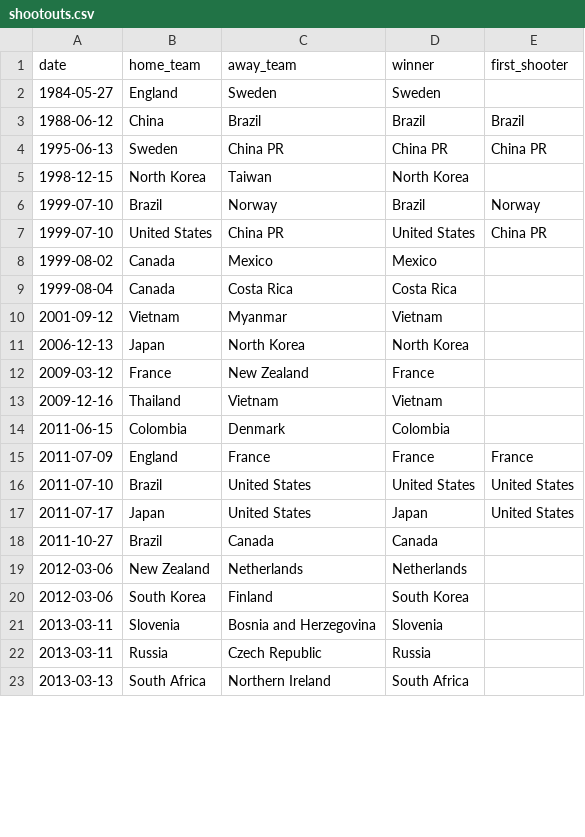
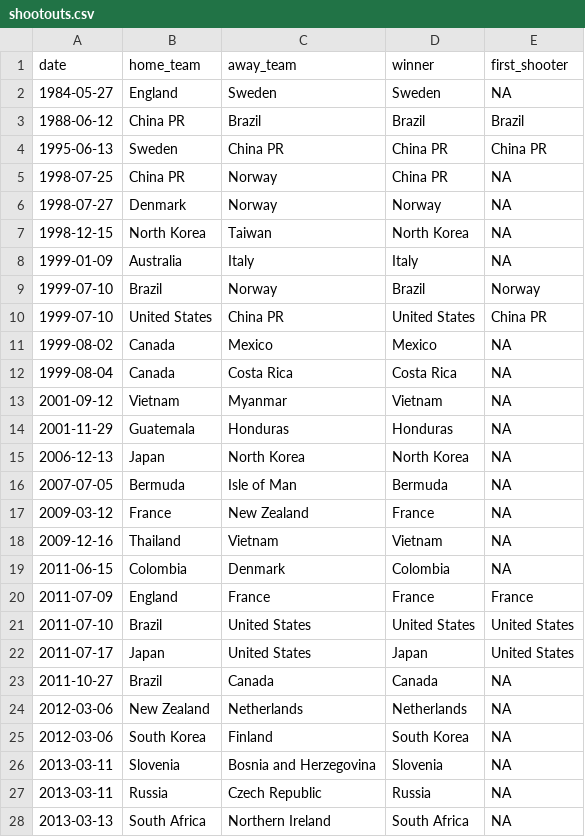
Before and after one commit to martj42/womens-international-results, a CSV file: shootouts.csv, drawn as a sheet; only a part is shown; the diff covers the shown part only.

```diff
--- a/shootouts.csv
+++ b/shootouts.csv
@@ -1,15 +1,20 @@
 date,home_team,away_team,winner,first_shooter
-1984-05-27,England,Sweden,Sweden,
-1988-06-12,China,Brazil,Brazil,Brazil
+1984-05-27,England,Sweden,Sweden,NA
+1988-06-12,China PR,Brazil,Brazil,Brazil
 1995-06-13,Sweden,China PR,China PR,China PR
-1998-12-15,North Korea,Taiwan,North Korea,
+1998-07-25,China PR,Norway,China PR,NA
+1998-07-27,Denmark,Norway,Norway,NA
+1998-12-15,North Korea,Taiwan,North Korea,NA
+1999-01-09,Australia,Italy,Italy,NA
 1999-07-10,Brazil,Norway,Brazil,Norway
 1999-07-10,United States,China PR,United States,China PR
-1999-08-02,Canada,Mexico,Mexico,
-1999-08-04,Canada,Costa Rica,Costa Rica,
-2001-09-12,Vietnam,Myanmar,Vietnam,
-2006-12-13,Japan,North Korea,North Korea,
-2009-03-12,France,New Zealand,France,
-2009-12-16,Thailand,Vietnam,Vietnam,
-2011-06-15,Colombia,Denmark,Colombia,
+1999-08-02,Canada,Mexico,Mexico,NA
+1999-08-04,Canada,Costa Rica,Costa Rica,NA
+2001-09-12,Vietnam,Myanmar,Vietnam,NA
+2001-11-29,Guatemala,Honduras,Honduras,NA
+2006-12-13,Japan,North Korea,North Korea,NA
+2007-07-05,Bermuda,Isle of Man,Bermuda,NA
+2009-03-12,France,New Zealand,France,NA
+2009-12-16,Thailand,Vietnam,Vietnam,NA
+2011-06-15,Colombia,Denmark,Colombia,NA
 2011-07-09,England,France,France,France
@@ -17,7 +22,7 @@ date,home_team,away_team,winner,first_shooter
 2011-07-17,Japan,United States,Japan,United States
-2011-10-27,Brazil,Canada,Canada,
-2012-03-06,New Zealand,Netherlands,Netherlands,
-2012-03-06,South Korea,Finland,South Korea,
-2013-03-11,Slovenia,Bosnia and Herzegovina,Slovenia,
-2013-03-11,Russia,Czech Republic,Russia,
-2013-03-13,South Africa,Northern Ireland,South Africa,
+2011-10-27,Brazil,Canada,Canada,NA
+2012-03-06,New Zealand,Netherlands,Netherlands,NA
+2012-03-06,South Korea,Finland,South Korea,NA
+2013-03-11,Slovenia,Bosnia and Herzegovina,Slovenia,NA
+2013-03-11,Russia,Czech Republic,Russia,NA
+2013-03-13,South Africa,Northern Ireland,South Africa,NA
```
Also changed, not shown: 12 added rows and 38 edited cells elsewhere in this file, 1 other file.
